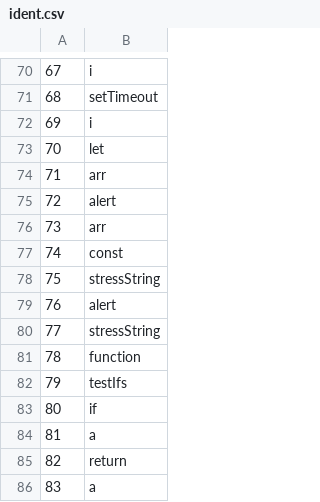
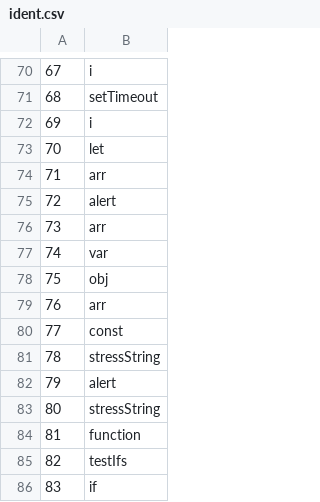
Before and after one commit to AleksMa/TFL, a CSV file: Lab6/lexer_output/tables/ident.csv, drawn as a sheet; only a part is shown, gaps mark what is left out; the shorter side is filled out with more unchanged rows; addresses are those after the commit; the diff names each change by its address in the sheet, - before the commit and + after, or states it on an @@ line.

```diff
--- a/Lab6/lexer_output/tables/ident.csv
+++ b/Lab6/lexer_output/tables/ident.csv
+row 77: 74 | var
+row 78: 75 | obj
+row 79: 76 | arr
@@ column A renumbered from row 80 down @@
```
Also changed, not shown: Lab6/lexer_output/tables/punct.csv, Lab6/lexer_output/tables/str.csv, 3 other files.
